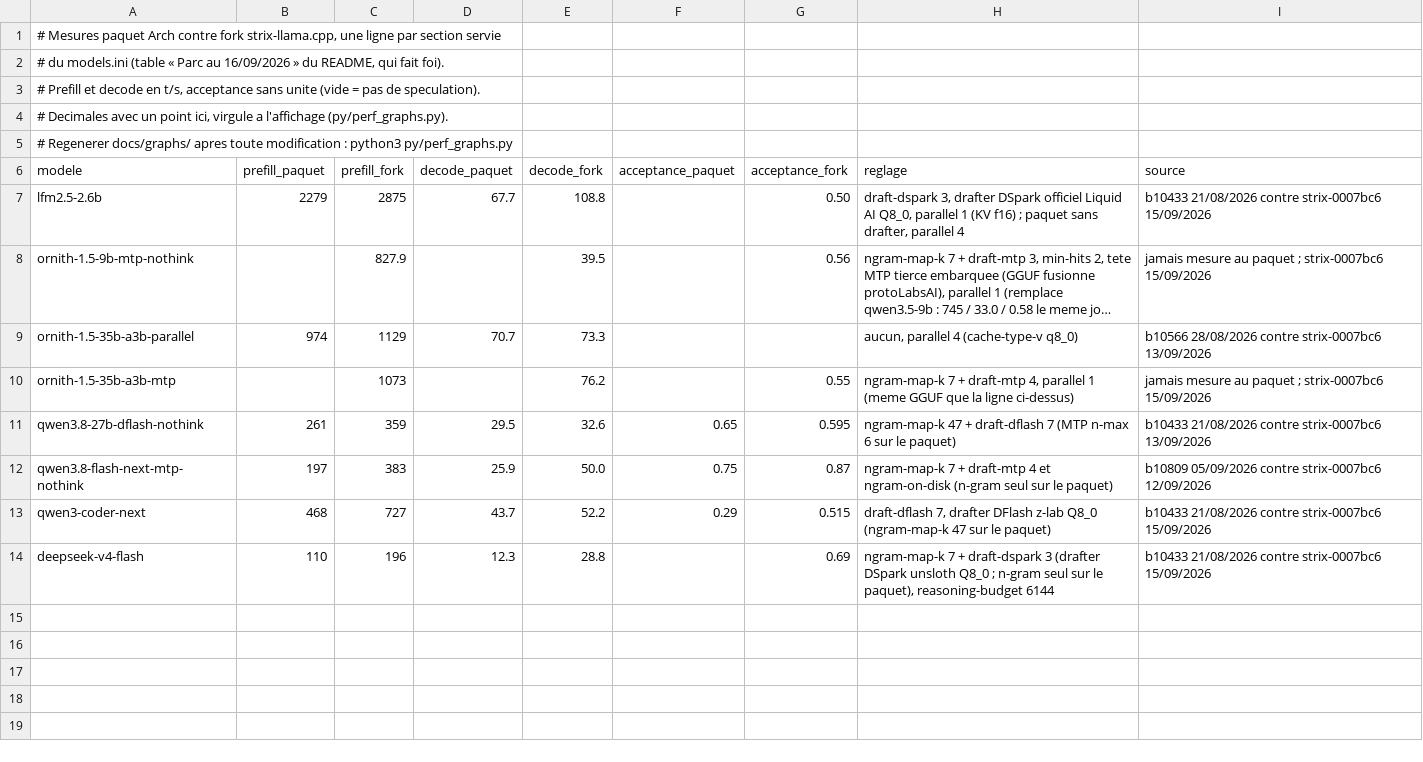
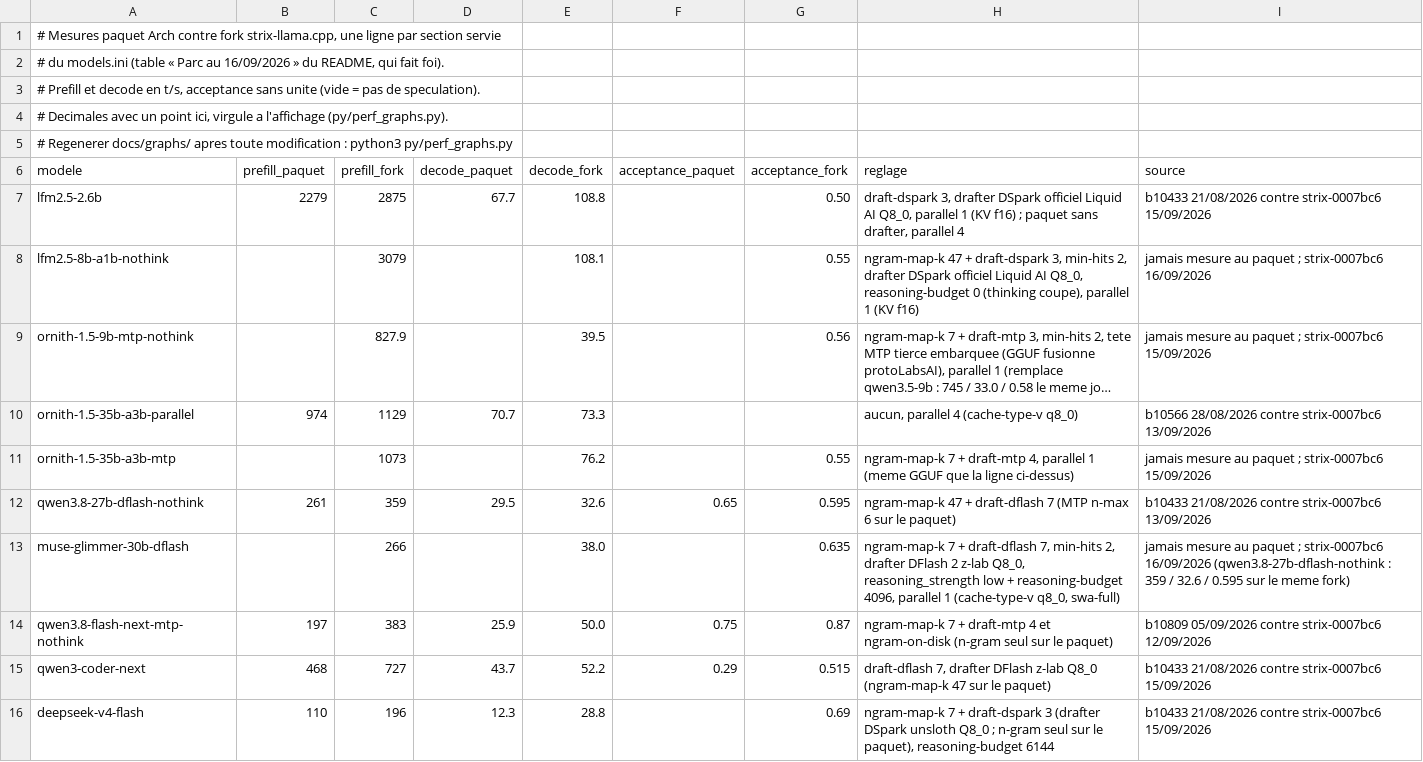
Before and after one commit to c4software/llmsetup, a TSV file: docs/perfs.tsv, drawn as a sheet; long unchanged cells end in …; the diff names each change by its address in the sheet, - before the commit and + after, or states it on an @@ line.

Commit message:
lfm2.5-8b-a1b-nothink et muse-glimmer-30b-dflash : mesures tel que servi (étape 6)
Fork strix-0007bc6, Vulkan0, 16/09/2026, --bench 3 passes (bench-context +
bench-task) :
- lfm2.5-8b-a1b-nothink : 3079 / 108,1 / 0,55 ; --bench-cache suite 63 %
  (état récurrent) ; --bench-load 1,7 s, TTFT à chaud 31 ms.
- muse-glimmer-30b-dflash : 266 / 38,0 / 0,635 (contre 359 / 32,6 / 0,595 du
  27B Qwen sur le même fork : décode +17 %, prefill -26 %) ; --bench-cache
  suite 99 %, identique 100 %, édition 34 % (attention pure, swa-full
  effectif : pas de « swa_full is not supported » au journal) ;
  --bench-load 3,5 s, 88 ms.
- --bench-devices non lancé (un seul device sur le fork, la commande refuse) :
  device hérité du défaut, pas de ligne dans bench-devices.conf.

Jamais mesurés au paquet Arch. README (table « Parc au 16/09/2026 »),
docs/perfs.tsv et graphes, docs/HISTORIQUE.md (section dédiée, tables
cache et chargement), commentaires des deux blocs.

```diff
--- a/docs/perfs.tsv
+++ b/docs/perfs.tsv
+row 8: lfm2.5-8b-a1b-nothink |  | 3079 |  | 108.1 |  | 0.55 | ngram-map-k 47 + draft-dspark 3, min-hits 2, drafter DSpark officiel Liquid AI Q8_0, reasoning-budget 0 (thinking coupe), parallel 1 (KV f16) | jamais mesure au paquet ; strix-0007bc6 16/09/2026
+row 13: muse-glimmer-30b-dflash |  | 266 |  | 38.0 |  | 0.635 | ngram-map-k 7 + draft-dflash 7, min-hits 2, drafter DFlash 2 z-lab Q8_0, reasoning_strength low + reasoning-budget 4096, parallel 1 (cache-type-v q8_0, swa-full) | jamais mesure au paquet ; strix-0007bc6 16/09/2026 (qwen3.8-27b-dflash-nothink : 359 / 32.6 / 0.595 sur le meme fork)
```
Also changed, not shown: 6 other files.
